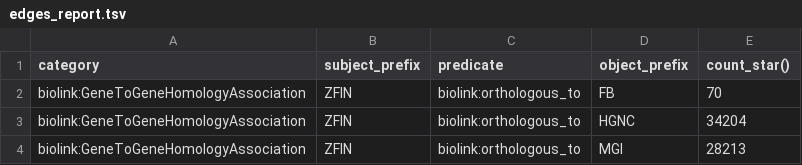
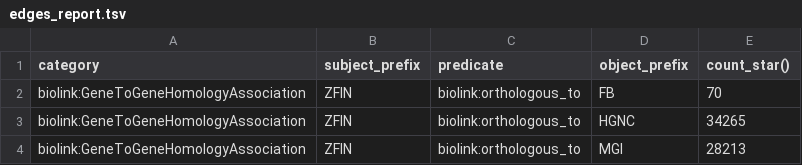
Before and after one commit to monarch-initiative/zfin-orthology-ingest, a TSV file: docs/edges_report.tsv, drawn as a sheet.

```diff
--- a/docs/edges_report.tsv
+++ b/docs/edges_report.tsv
@@ -2,3 +2,3 @@ category	subject_prefix	predicate	object_prefix	count_star()
 biolink:GeneToGeneHomologyAssociation	ZFIN	biolink:orthologous_to	FB	70
-biolink:GeneToGeneHomologyAssociation	ZFIN	biolink:orthologous_to	HGNC	34204
+biolink:GeneToGeneHomologyAssociation	ZFIN	biolink:orthologous_to	HGNC	34265
 biolink:GeneToGeneHomologyAssociation	ZFIN	biolink:orthologous_to	MGI	28213
```
Also changed, not shown: 4 other files.
